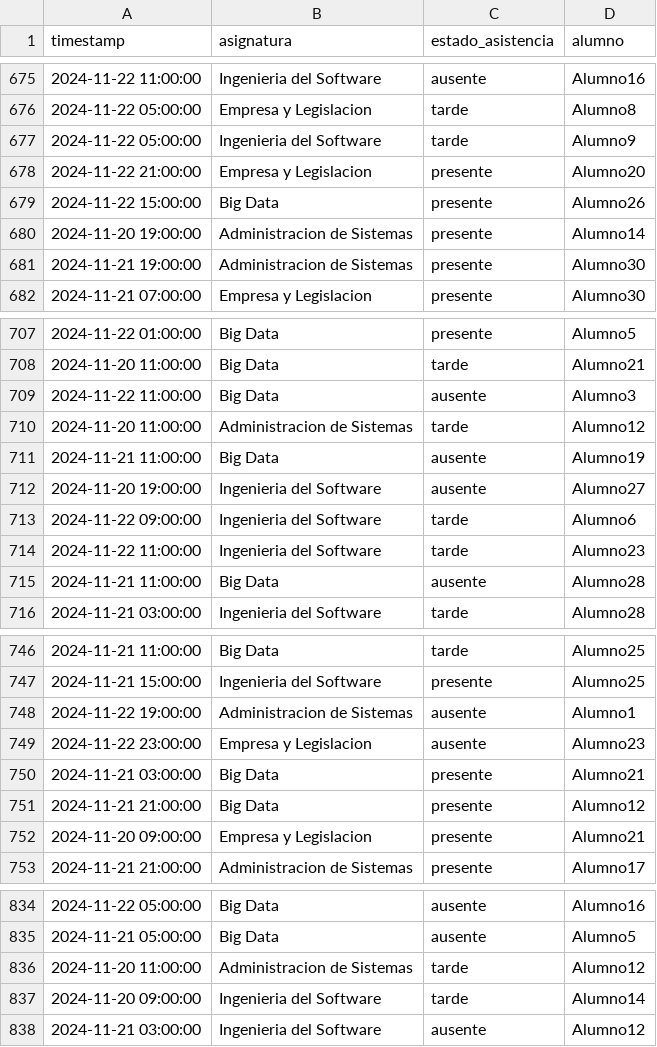
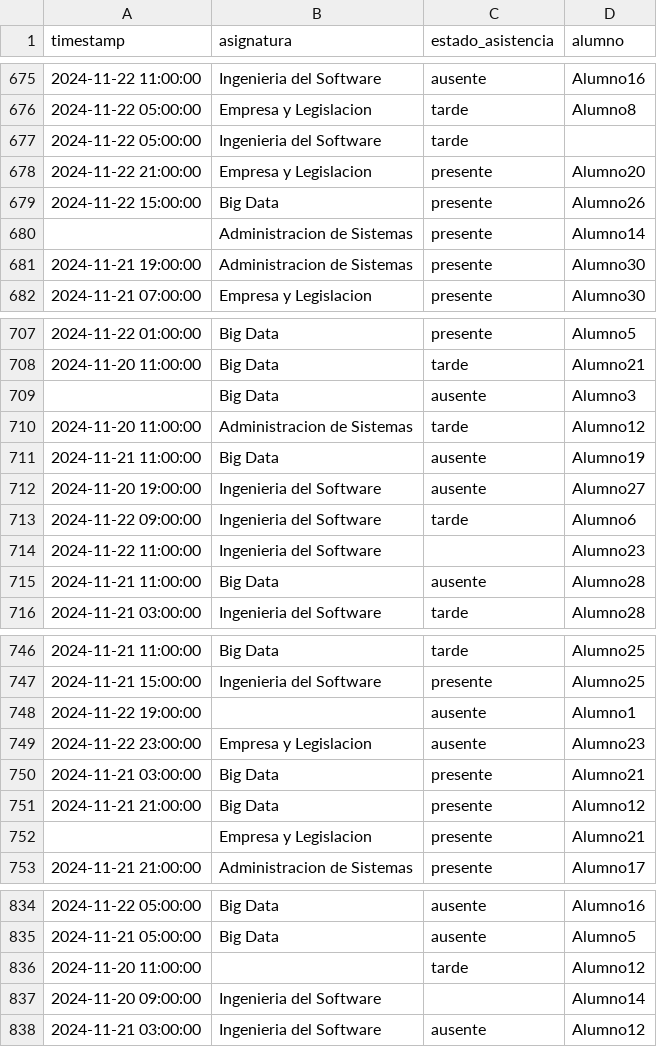
Before and after one commit to UEMravamo/M42AnalizandoClase-Grupo3, a CSV file: asistencia.csv, drawn as a sheet; only a part is shown, gaps mark what is left out; the diff covers the shown part only.

```diff
--- a/asistencia.csv
+++ b/asistencia.csv
@@ -676,6 +676,6 @@ timestamp,asignatura,estado_asistencia,alumno
 2024-11-22 05:00:00,Empresa y Legislacion,tarde,Alumno8
-2024-11-22 05:00:00,Ingenieria del Software,tarde,Alumno9
+2024-11-22 05:00:00,Ingenieria del Software,tarde,
 2024-11-22 21:00:00,Empresa y Legislacion,presente,Alumno20
 2024-11-22 15:00:00,Big Data,presente,Alumno26
-2024-11-20 19:00:00,Administracion de Sistemas,presente,Alumno14
+,Administracion de Sistemas,presente,Alumno14
 2024-11-21 19:00:00,Administracion de Sistemas,presente,Alumno30
@@ -708,3 +708,3 @@ timestamp,asignatura,estado_asistencia,alumno
 2024-11-20 11:00:00,Big Data,tarde,Alumno21
-2024-11-22 11:00:00,Big Data,ausente,Alumno3
+,Big Data,ausente,Alumno3
 2024-11-20 11:00:00,Administracion de Sistemas,tarde,Alumno12
@@ -713,3 +713,3 @@ timestamp,asignatura,estado_asistencia,alumno
 2024-11-22 09:00:00,Ingenieria del Software,tarde,Alumno6
-2024-11-22 11:00:00,Ingenieria del Software,tarde,Alumno23
+2024-11-22 11:00:00,Ingenieria del Software,,Alumno23
 2024-11-21 11:00:00,Big Data,ausente,Alumno28
@@ -747,3 +747,3 @@ timestamp,asignatura,estado_asistencia,alumno
 2024-11-21 15:00:00,Ingenieria del Software,presente,Alumno25
-2024-11-22 19:00:00,Administracion de Sistemas,ausente,Alumno1
+2024-11-22 19:00:00,,ausente,Alumno1
 2024-11-22 23:00:00,Empresa y Legislacion,ausente,Alumno23
@@ -751,3 +751,3 @@ timestamp,asignatura,estado_asistencia,alumno
 2024-11-21 21:00:00,Big Data,presente,Alumno12
-2024-11-20 09:00:00,Empresa y Legislacion,presente,Alumno21
+,Empresa y Legislacion,presente,Alumno21
 2024-11-21 21:00:00,Administracion de Sistemas,presente,Alumno17
@@ -835,4 +835,4 @@ timestamp,asignatura,estado_asistencia,alumno
 2024-11-21 05:00:00,Big Data,ausente,Alumno5
-2024-11-20 11:00:00,Administracion de Sistemas,tarde,Alumno12
-2024-11-20 09:00:00,Ingenieria del Software,tarde,Alumno14
+2024-11-20 11:00:00,,tarde,Alumno12
+2024-11-20 09:00:00,Ingenieria del Software,,Alumno14
 2024-11-21 03:00:00,Ingenieria del Software,ausente,Alumno12
```
Also changed, not shown: 46 edited cells elsewhere in this file, 7 other files.
